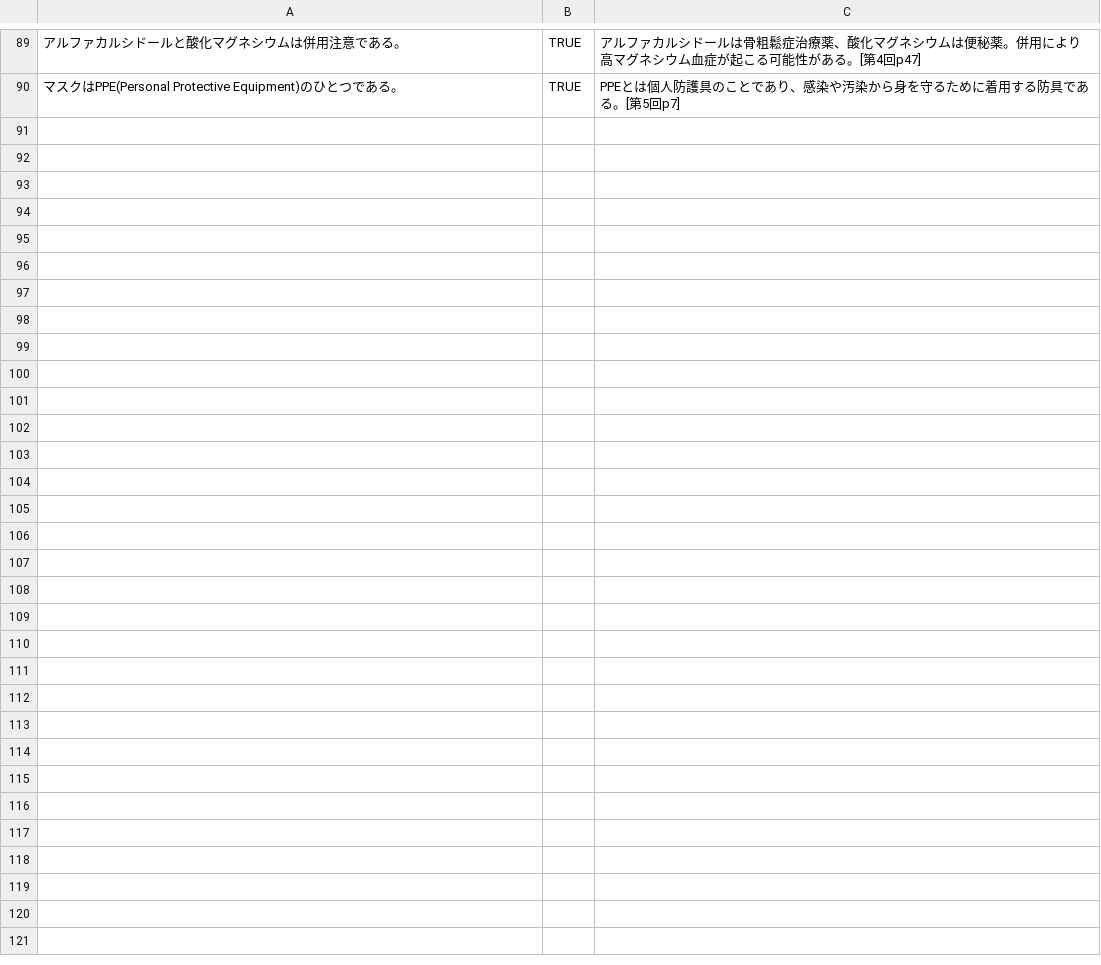
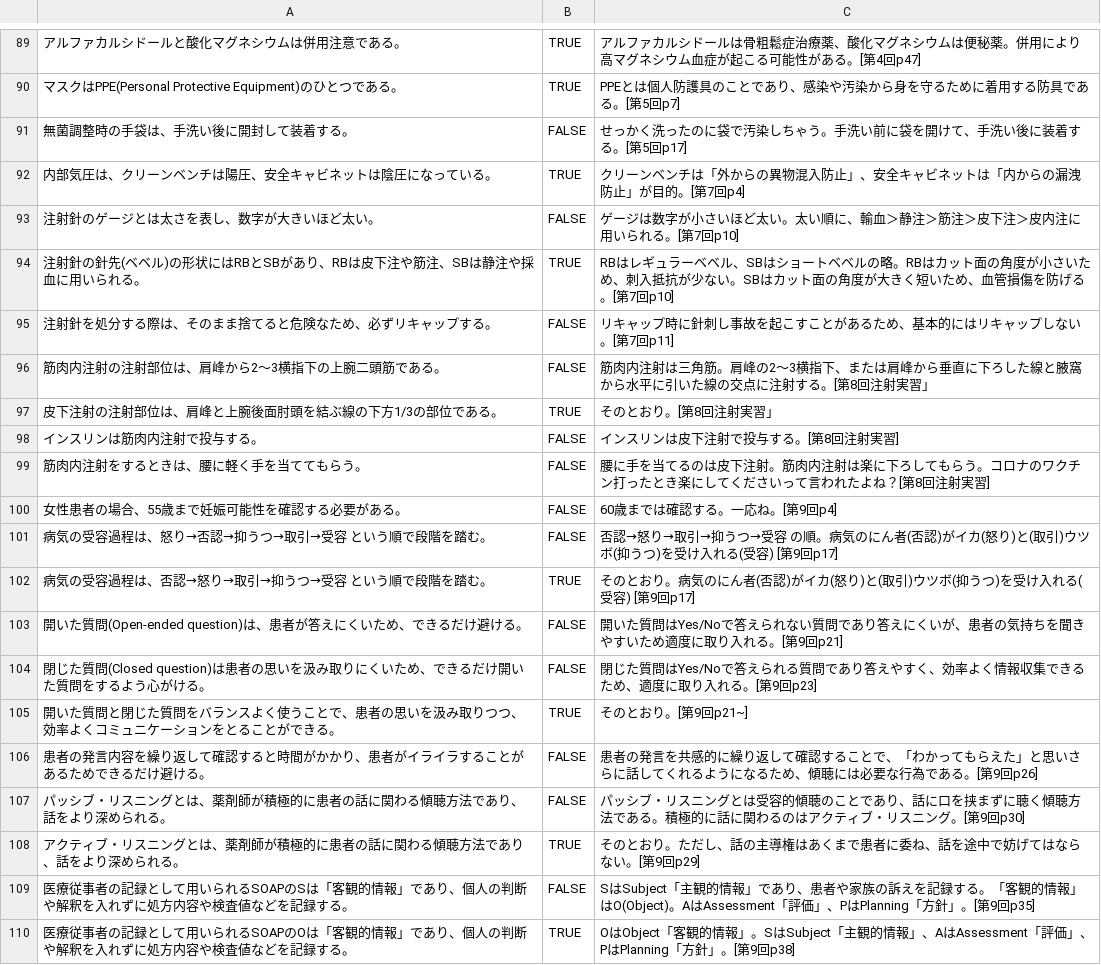
Before and after one commit to yakug/quiz-local, a CSV file: questions.csv, drawn as a sheet; only a part is shown, gaps mark what is left out; the diff names each change by its address in the sheet, - before the commit and + after, or states it on an @@ line.

Commit message:
問題追加

```diff
--- a/questions.csv
+++ b/questions.csv
+row 91: 無菌調整時の手袋は、手洗い後に開封して装着する。 | FALSE | せっかく洗ったのに袋で汚染しちゃう。手洗い前に袋を開けて、手洗い後に装着する。[第5回p17]
+row 92: 内部気圧は、クリーンベンチは陽圧、安全キャビネットは陰圧になっている。 | TRUE | クリーンベンチは「外からの異物混入防止」、安全キャビネットは「内からの漏洩防止」が目的。[第7回p4]
+row 93: 注射針のゲージとは太さを表し、数字が大きいほど太い。 | FALSE | ゲージは数字が小さいほど太い。太い順に、輸血＞静注＞筋注＞皮下注＞皮内注に用いられる。[第7回p10]
+row 94: 注射針の針先(ベベル)の形状にはRBとSBがあり、RBは皮下注や筋注、SBは静注や採血に用いられる。 | TRUE | RBはレギュラーベベル、SBはショートベベルの略。RBはカット面の角度が小さいため、刺入抵抗が少ない。SBはカット面の角度が大きく短いため、血管損傷を防げる。[第7回p10]
+row 95: 注射針を処分する際は、そのまま捨てると危険なため、必ずリキャップする。 | FALSE | リキャップ時に針刺し事故を起こすことがあるため、基本的にはリキャップしない。[第7回p11]
+row 96: 筋肉内注射の注射部位は、肩峰から2～3横指下の上腕二頭筋である。 | FALSE | 筋肉内注射は三角筋。肩峰の2～3横指下、または肩峰から垂直に下ろした線と腋窩から水平に引いた線の交点に注射する。[第8回注射実習」
+row 97: 皮下注射の注射部位は、肩峰と上腕後面肘頭を結ぶ線の下方1/3の部位である。 | TRUE | そのとおり。[第8回注射実習」
+row 98: インスリンは筋肉内注射で投与する。 | FALSE | インスリンは皮下注射で投与する。[第8回注射実習]
+row 99: 筋肉内注射をするときは、腰に軽く手を当ててもらう。 | FALSE | 腰に手を当てるのは皮下注射。筋肉内注射は楽に下ろしてもらう。コロナのワクチン打ったとき楽にしてくださいって言われたよね？[第8回注射実習]
+row 100: 女性患者の場合、55歳まで妊娠可能性を確認する必要がある。 | FALSE | 60歳までは確認する。一応ね。[第9回p4]
+row 101: 病気の受容過程は、怒り→否認→抑うつ→取引→受容 という順で段階を踏む。 | FALSE | 否認→怒り→取引→抑うつ→受容 の順。病気のにん者(否認)がイカ(怒り)と(取引)ウツボ(抑うつ)を受け入れる(受容) [第9回p17]
+row 102: 病気の受容過程は、否認→怒り→取引→抑うつ→受容 という順で段階を踏む。 | TRUE | そのとおり。病気のにん者(否認)がイカ(怒り)と(取引)ウツボ(抑うつ)を受け入れる(受容) [第9回p17]
+row 103: 開いた質問(Open-ended question)は、患者が答えにくいため、できるだけ避ける。 | FALSE | 開いた質問はYes/Noで答えられない質問であり答えにくいが、患者の気持ちを聞きやすいため適度に取り入れる。[第9回p21]
+row 104: 閉じた質問(Closed question)は患者の思いを汲み取りにくいため、できるだけ開いた質問をするよう心がける。 | FALSE | 閉じた質問はYes/Noで答えられる質問であり答えやすく、効率よく情報収集できるため、適度に取り入れる。[第9回p23]
+row 105: 開いた質問と閉じた質問をバランスよく使うことで、患者の思いを汲み取りつつ、効率よくコミュニケーションをとることができる。 | TRUE | そのとおり。[第9回p21~]
+row 106: 患者の発言内容を繰り返して確認すると時間がかかり、患者がイライラすることがあるためできるだけ避ける。 | FALSE | 患者の発言を共感的に繰り返して確認することで、「わかってもらえた」と思いさらに話してくれるようになるため、傾聴には必要な行為である。[第9回p26]
+row 107: パッシブ・リスニングとは、薬剤師が積極的に患者の話に関わる傾聴方法であり、話をより深められる。 | FALSE | パッシブ・リスニングとは受容的傾聴のことであり、話に口を挟まずに聴く傾聴方法である。積極的に話に関わるのはアクティブ・リスニング。[第9回p30]
+row 108: アクティブ・リスニングとは、薬剤師が積極的に患者の話に関わる傾聴方法であり、話をより深められる。 | TRUE | そのとおり。ただし、話の主導権はあくまで患者に委ね、話を途中で妨げてはならない。[第9回p29]
+row 109: 医療従事者の記録として用いられるSOAPのSは「客観的情報」であり、個人の判断や解釈を入れずに処方内容や検査値などを記録する。 | FALSE | SはSubject「主観的情報」であり、患者や家族の訴えを記録する。「客観的情報」はO(Object)。AはAssessment「評価」、PはPlanning「方針」。[第9回p35]
+row 110: 医療従事者の記録として用いられるSOAPのOは「客観的情報」であり、個人の判断や解釈を入れずに処方内容や検査値などを記録する。 | TRUE | OはObject「客観的情報」。SはSubject「主観的情報」、AはAssessment「評価」、PはPlanning「方針」。[第9回p38]
```
